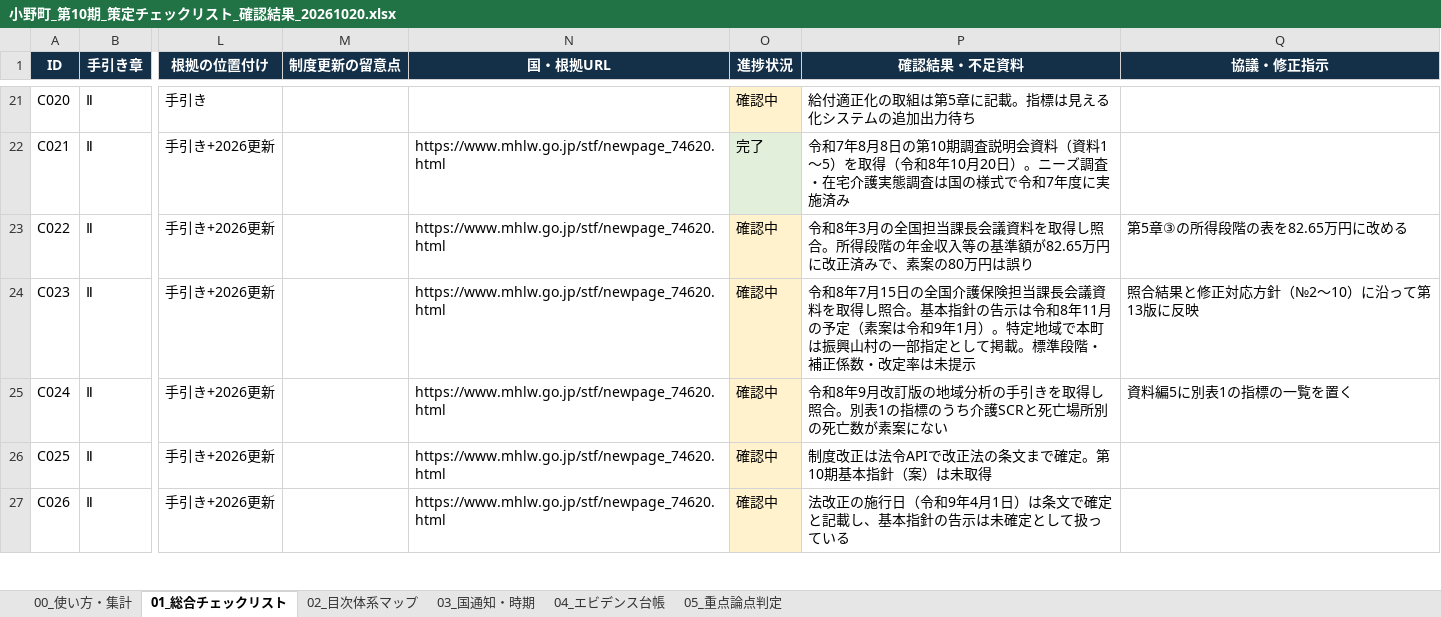
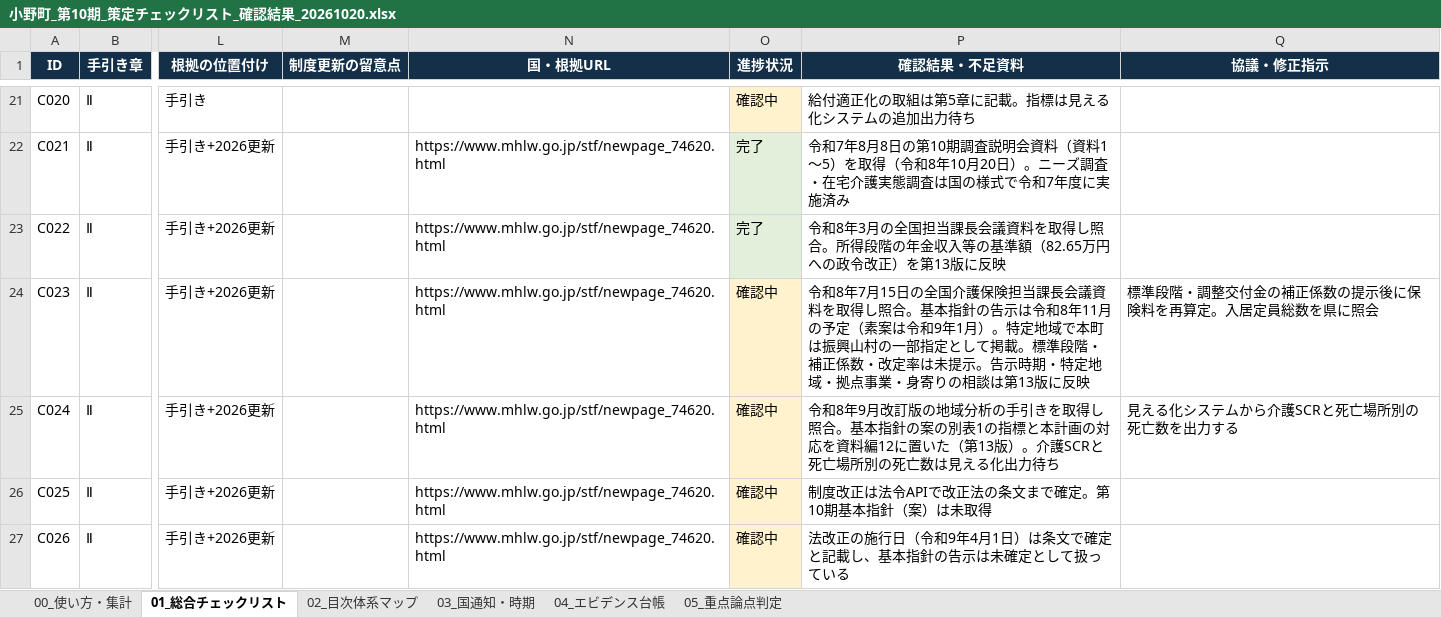
Before and after one commit to ryowakayama-gif/repository, an Excel workbook: 小野町_引継ぎ_整理済/12_進捗管理/小野町_第10期_策定チェックリスト_確認結果_20261020.xlsx, sheet 01_総合チェックリスト, drawn as a sheet; only a part is shown, gaps mark what is left out; values as stored, in another font and other column widths than the file's, no borders; conditional formats and table styles not drawn; the diff names each change by its address in the sheet, - before the commit and + after, or states it on an @@ line.

```diff
--- a/小野町_引継ぎ_整理済/12_進捗管理/小野町_第10期_策定チェックリスト_確認結果_20261020.xlsx (sheet 01_総合チェックリスト)
+++ b/小野町_引継ぎ_整理済/12_進捗管理/小野町_第10期_策定チェックリスト_確認結果_20261020.xlsx (sheet 01_総合チェックリスト)
-O23 (進捗状況): 確認中
+O23 (進捗状況): 完了
-O23 fill: #FFF2CC
+O23 fill: #E2EFDA
-P23 (確認結果・不足資料): …の基準額が82.65万円に改正済みで、素案の80万円は誤り
+P23 (確認結果・不足資料): …の基準額（82.65万円への政令改正）を第13版に反映
-Q23 (協議・修正指示): 第5章③の所得段階の表を82.65万円に改める
+Q23 (協議・修正指示): (empty)
-P24 (確認結果・不足資料): …は未提示
+P24 (確認結果・不足資料): …は未提示。告示時期・特定地域・拠点事業・身寄りの相談は第13版に反映
-Q24 (協議・修正指示): 照合結果と修正対応方針（№2〜10）に沿って第13版に反映
+Q24 (協議・修正指示): 標準段階・調整交付金の補正係数の提示後に保険料を再算定。入居定員総数を県に照会
-P25 (確認結果・不足資料): …し照合。別表1の指標のうち介護SCRと死亡場所別の死亡数が素案にない
+P25 (確認結果・不足資料): …し照合。基本指針の案の別表1の指標と本計画の対応を資料編12に置いた（第13版）。介護SCRと死亡場所別の死亡数は見える化出力待ち
-Q25 (協議・修正指示): 資料編5に別表1の指標の一覧を置く
+Q25 (協議・修正指示): 見える化システムから介護SCRと死亡場所別の死亡数を出力する
```
Also changed, not shown: 15 other files.
